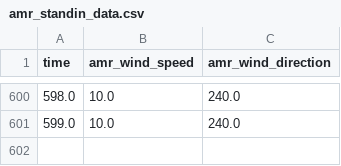
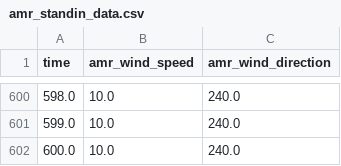
Before and after one commit to NREL/wind-hybrid-open-controller, a CSV file: examples/wind_hydrogen_tracking/inputs/amr_standin_data.csv, drawn as a sheet; only a part is shown, gaps mark what is left out; the diff names each change by its address in the sheet, - before the commit and + after, or states it on an @@ line.

Commit message:
Input generation starts at 0 seconds.

```diff
--- a/examples/wind_hydrogen_tracking/inputs/amr_standin_data.csv
+++ b/examples/wind_hydrogen_tracking/inputs/amr_standin_data.csv
+row 602: 600.0 | 10.0 | 240.0
```
Also changed, not shown: examples/wind_hydrogen_tracking/inputs/hydrogen_ref_signal.csv, 1 other file.
